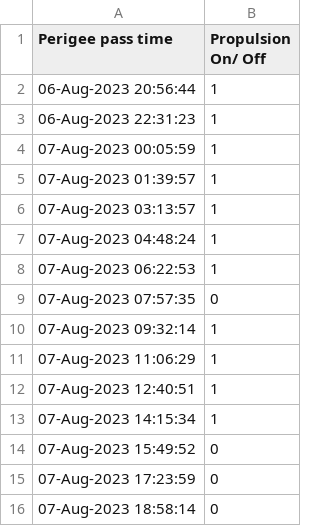
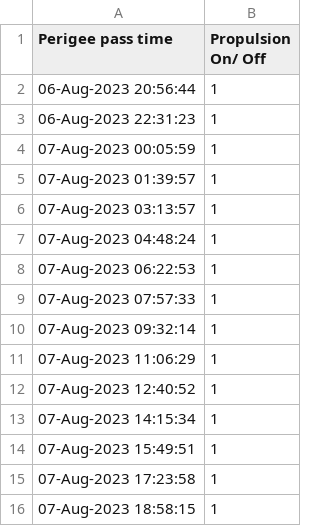
Before and after one commit to HauserFabian/CLIMB-Mission-Planning-Tool, a CSV file: Mission_Planning_Tool/Output_CSV_files/Fire_schedule.csv, drawn as a sheet.

```diff
--- a/Mission_Planning_Tool/Output_CSV_files/Fire_schedule.csv
+++ b/Mission_Planning_Tool/Output_CSV_files/Fire_schedule.csv
@@ -8,9 +8,9 @@ Perigee pass time,Propulsion On/ Off
 07-Aug-2023 06:22:53,1
-07-Aug-2023 07:57:35,0
+07-Aug-2023 07:57:33,1
 07-Aug-2023 09:32:14,1
 07-Aug-2023 11:06:29,1
-07-Aug-2023 12:40:51,1
+07-Aug-2023 12:40:52,1
 07-Aug-2023 14:15:34,1
-07-Aug-2023 15:49:52,0
-07-Aug-2023 17:23:59,0
-07-Aug-2023 18:58:14,0
+07-Aug-2023 15:49:51,1
+07-Aug-2023 17:23:58,1
+07-Aug-2023 18:58:15,1
```
Also changed, not shown: Mission_Planning_Tool/Output_CSV_files/Access_schedule.csv, Mission_Planning_Tool/Output_CSV_files/CLIMB_Solar_Panel_Power.csv, 3 other files.
